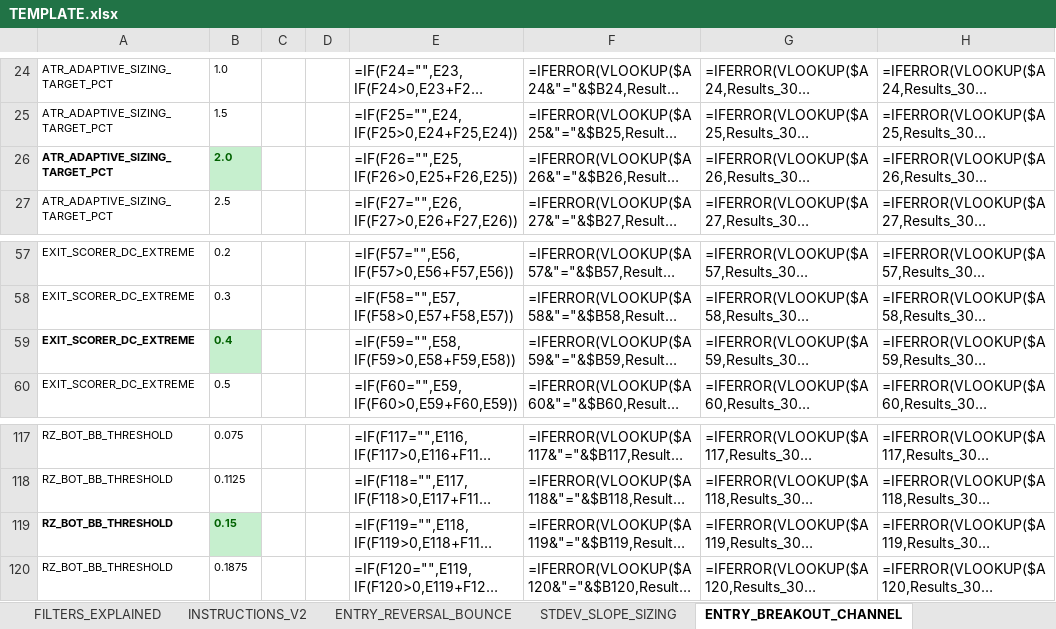
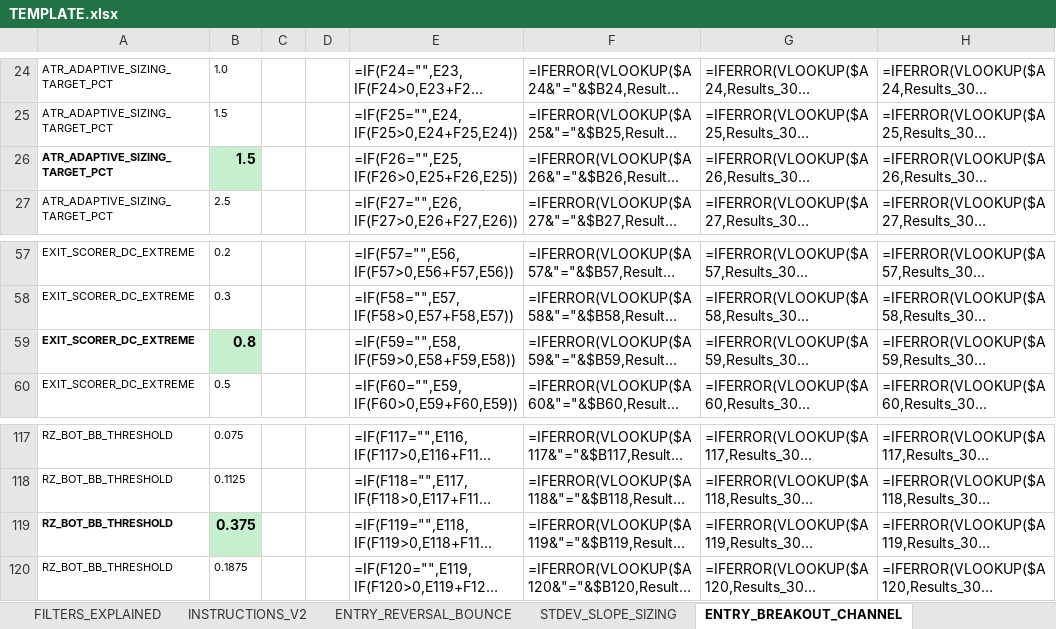
Before and after one commit to nielsvip/binance-sandbox, an Excel workbook: SPREADSHEETS/TEMPLATE.xlsx, sheet ENTRY_BREAKOUT_CHANNEL, drawn as a sheet; only a part is shown, gaps mark what is left out; long unchanged cells end in …; values as stored, in another font and other column widths than the file's, no borders; formulas without a stored value are shown as written; the diff names each change by its address in the sheet, - before the commit and + after, or states it on an @@ line.

```diff
--- a/SPREADSHEETS/TEMPLATE.xlsx (sheet ENTRY_BREAKOUT_CHANNEL)
+++ b/SPREADSHEETS/TEMPLATE.xlsx (sheet ENTRY_BREAKOUT_CHANNEL)
-B26: 2.0
+B26: 1.5
-B26 text colour: #006100
+B26 text colour: black, text size: larger
-B59: 0.4
+B59: 0.8
-B59 text colour: #006100
+B59 text colour: black, text size: larger
-B119: 0.15
+B119: 0.375
-B119 text colour: #006100
+B119 text colour: black, text size: larger
```
Also changed, not shown: sheet ENTRY_REVERSAL_BOUNCE, sheet REDUCE_PROFIT_LOCK, 50 other files.
